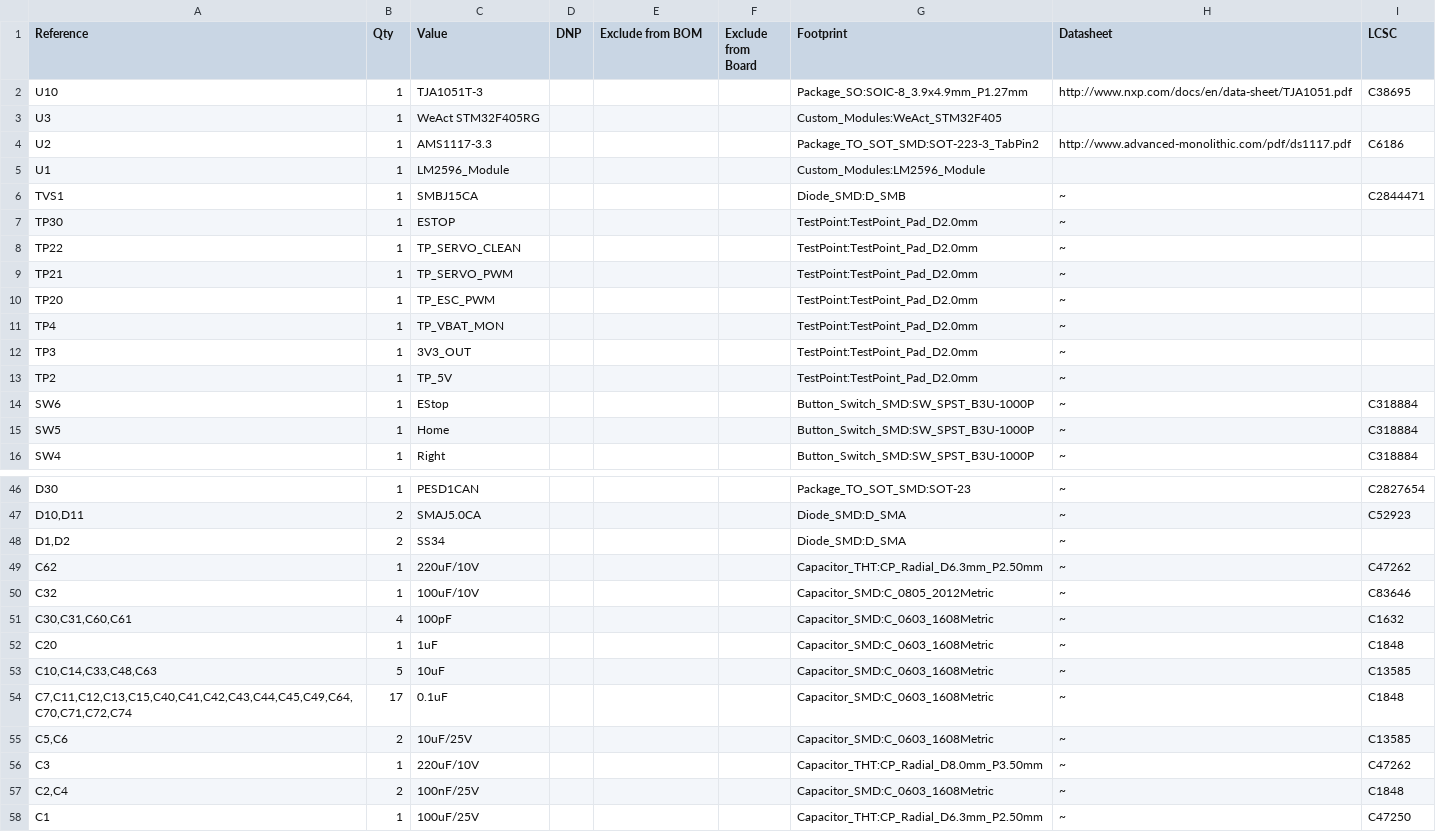
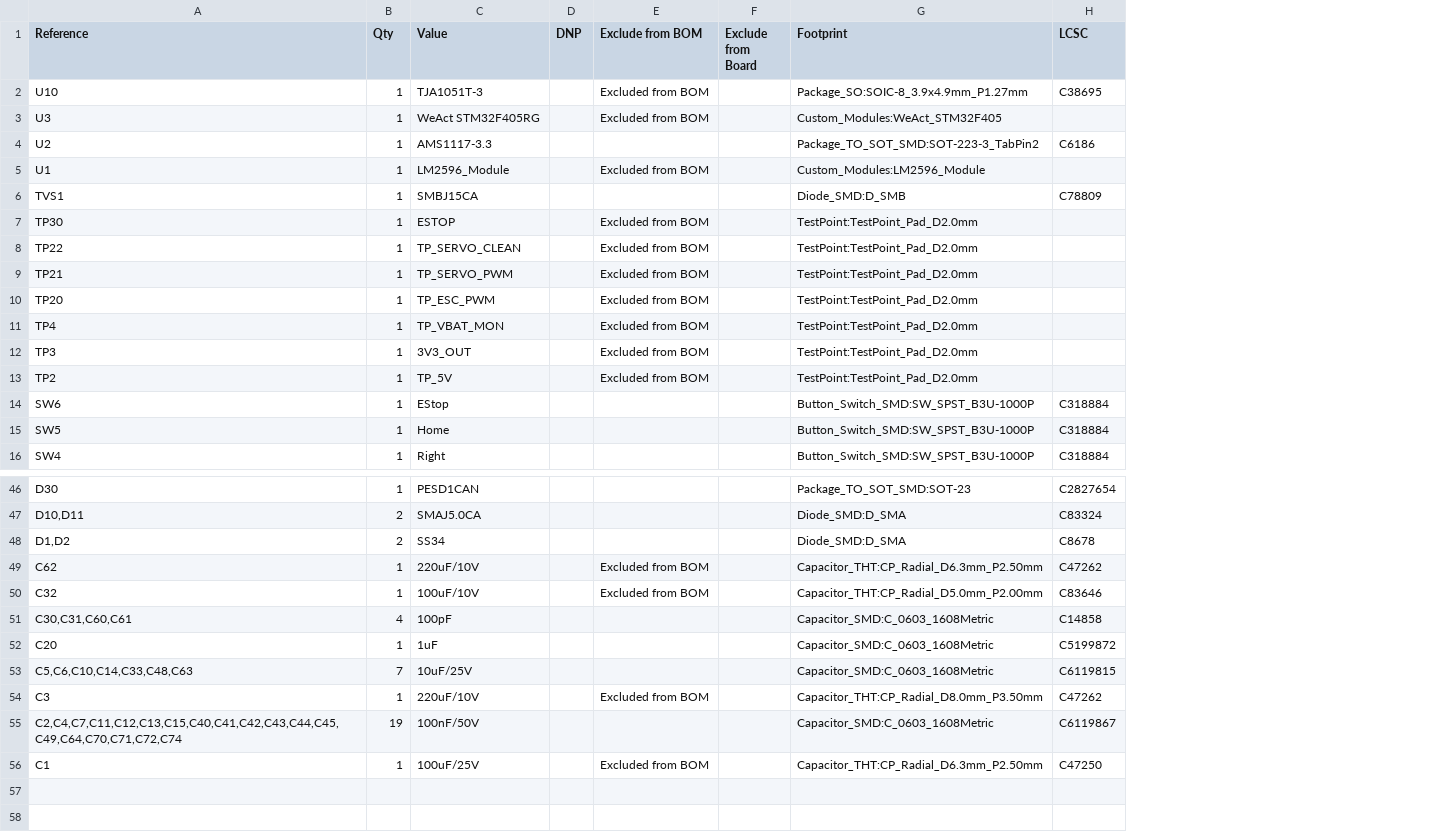
Before and after one commit to engrtech/STM32_RC01_PCB, a CSV file: FuSa1.csv, drawn as a sheet; only a part is shown, gaps mark what is left out; removed rows and columns are numbered as before the commit, all else as after; the diff covers the shown part only; the diff names each change by its address in the sheet, - before the commit and + after, or states it on an @@ line.

```diff
--- a/FuSa1.csv
+++ b/FuSa1.csv
-column H (Datasheet), rows 2-16: http://www.nxp.com/docs/en/data-sheet/TJA1051.pdf |  | http://www.advanced-monolithic.com/pdf/ds1117.pdf |  | ~ | ~ | ~ | ~ | ~ | ~ | ~ | ~ | ~ | ~ | ~; rows 46-52: all ~; row 56: ~; row 58: ~
-E2:E3 (Exclude from BOM): (empty)
+E2:E3 (Exclude from BOM): Excluded from BOM
-E5 (Exclude from BOM): (empty)
+E5 (Exclude from BOM): Excluded from BOM
-H6 (LCSC): C2844471
+H6 (LCSC): C78809
-E7:E13 (Exclude from BOM): (empty)
+E7:E13 (Exclude from BOM): Excluded from BOM
-H47 (LCSC): C52923
+H47 (LCSC): C83324
-H48 (LCSC): (empty)
+H48 (LCSC): C8678
-E49:E50 (Exclude from BOM): (empty)
+E49:E50 (Exclude from BOM): Excluded from BOM
-G50 (Footprint): Capacitor_SMD:C_0805_2012Metric
+G50 (Footprint): Capacitor_THT:CP_Radial_D5.0mm_P2.00mm
-H51 (LCSC): C1632
+H51 (LCSC): C14858
-H52 (LCSC): C1848
+H52 (LCSC): C5199872
-row 53: C10,C14,C33,C48,C63 | 5 | 10uF |  |  |  | Capacitor_SMD:C_0603_1608Metric | ~ | C13585
-row 54: C7,C11,C12,C13,C15,C40,C41,C42,C43,C44,C45,C49,C64,C70,C71,C72,C74 | 17 | 0.1uF |  |  |  | Capacitor_SMD:C_0603_1608Metric | ~ | C1848
-row 55: C5,C6 | 2 | 10uF/25V |  |  |  | Capacitor_SMD:C_0603_1608Metric | ~ | C13585
+row 53: C5,C6,C10,C14,C33,C48,C63 | 7 | 10uF/25V |  |  |  | Capacitor_SMD:C_0603_1608Metric | C6119815
-E54 (Exclude from BOM): (empty)
+E54 (Exclude from BOM): Excluded from BOM
-row 57: C2,C4 | 2 | 100nF/25V |  |  |  | Capacitor_SMD:C_0603_1608Metric | ~ | C1848
+row 55: C2,C4,C7,C11,C12,C13,C15,C40,C41,C42,C43,C44,C45,C49,C64,C70,C71,C72,C74 | 19 | 100nF/50V |  |  |  | Capacitor_SMD:C_0603_1608Metric | C6119867
-E56 (Exclude from BOM): (empty)
+E56 (Exclude from BOM): Excluded from BOM
```
Also changed, not shown: 26 edited cells elsewhere in this file, 34 other files.
